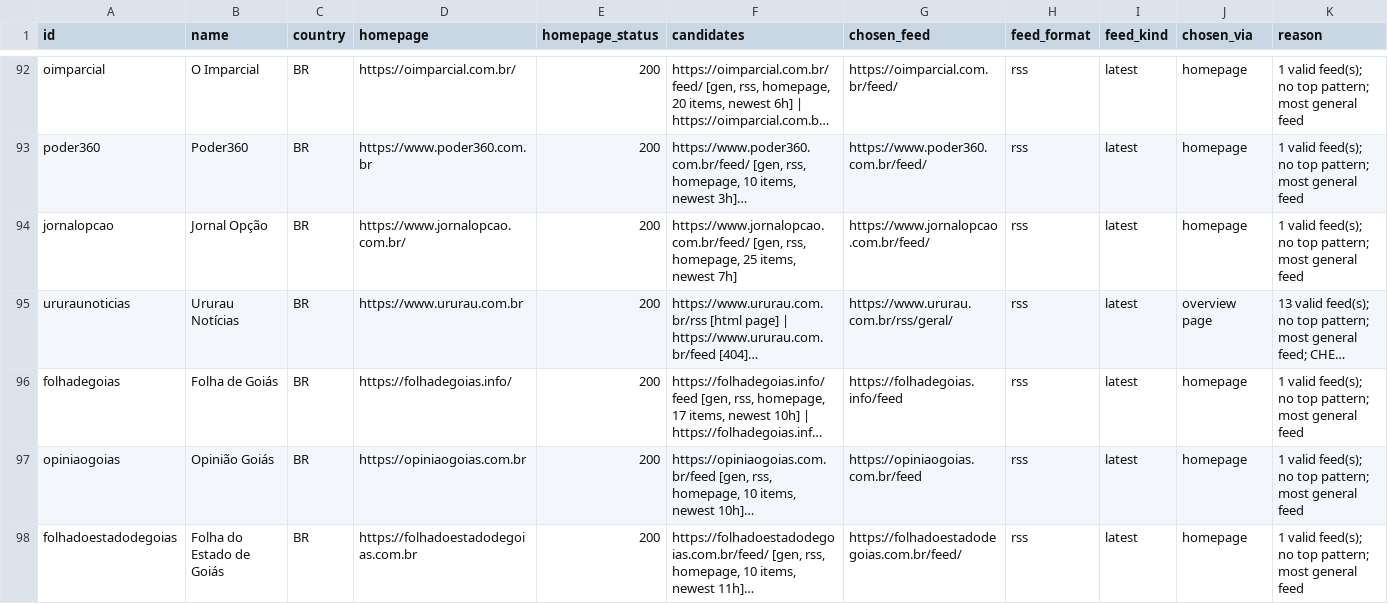
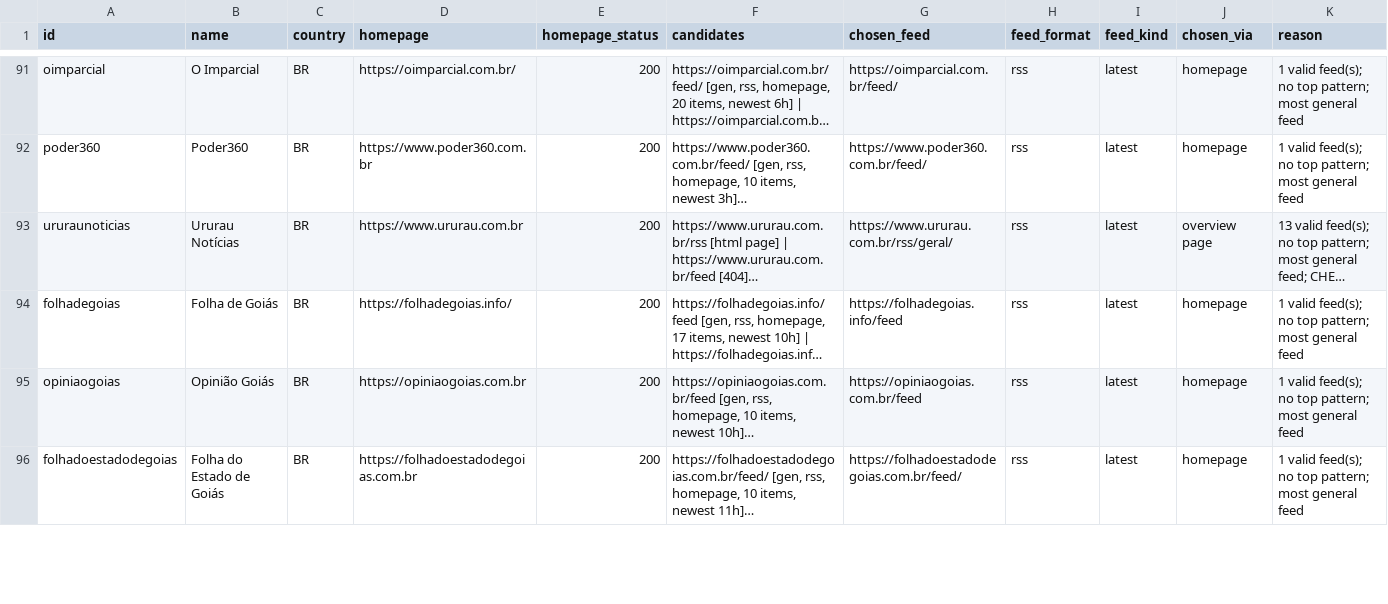
Before and after one commit to visual-dimensions/diurna, a CSV file: data/discovery_report.csv, drawn as a sheet; only a part is shown, gaps mark what is left out; long unchanged cells end in …; removed rows and columns are numbered as before the commit, all else as after; rows hold the shown columns only; the diff covers the shown part only; the diff names each change by its address in the sheet, - before the commit and + after, or states it on an @@ line.

```diff
--- a/data/discovery_report.csv
+++ b/data/discovery_report.csv
-row 94: jornalopcao | Jornal Opção | BR | https://www.jornalopcao.com.br/ | 200 | https://www.jornalopcao.com.br/feed/ [gen, rss, homepage, 25 items, newest 7h] | https://www.jornalopcao.com.br/feed/ | rss | latest | homepage | 1 valid feed(s); no top pattern; most general feed
```
Also changed, not shown: 2 added rows, 7 removed rows and 8 edited cells elsewhere in this file, data/geocode_report.csv, data/seed/br.csv, 8 other files.
